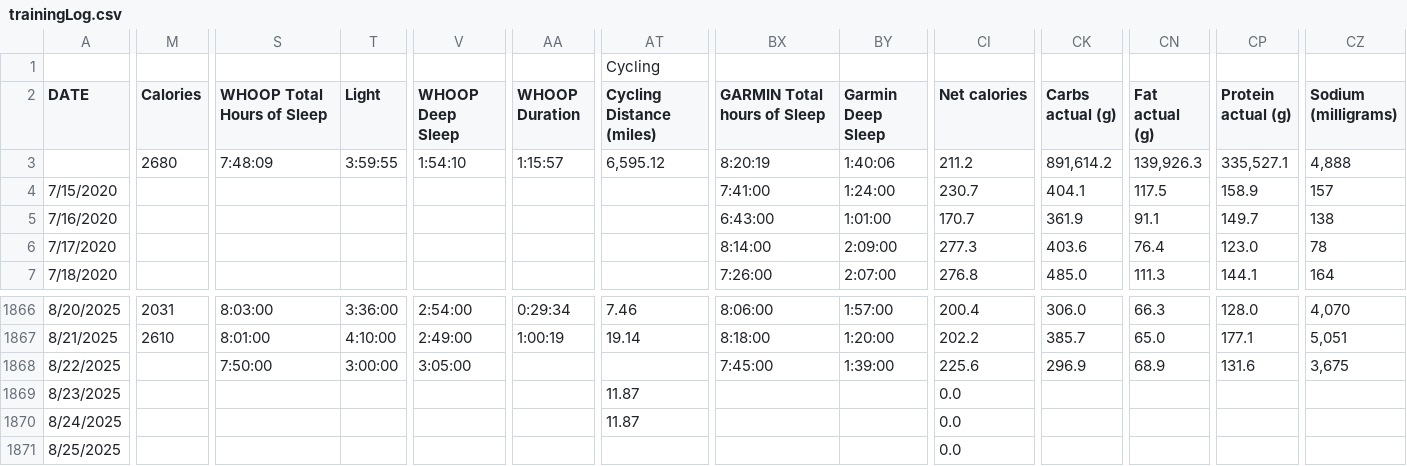
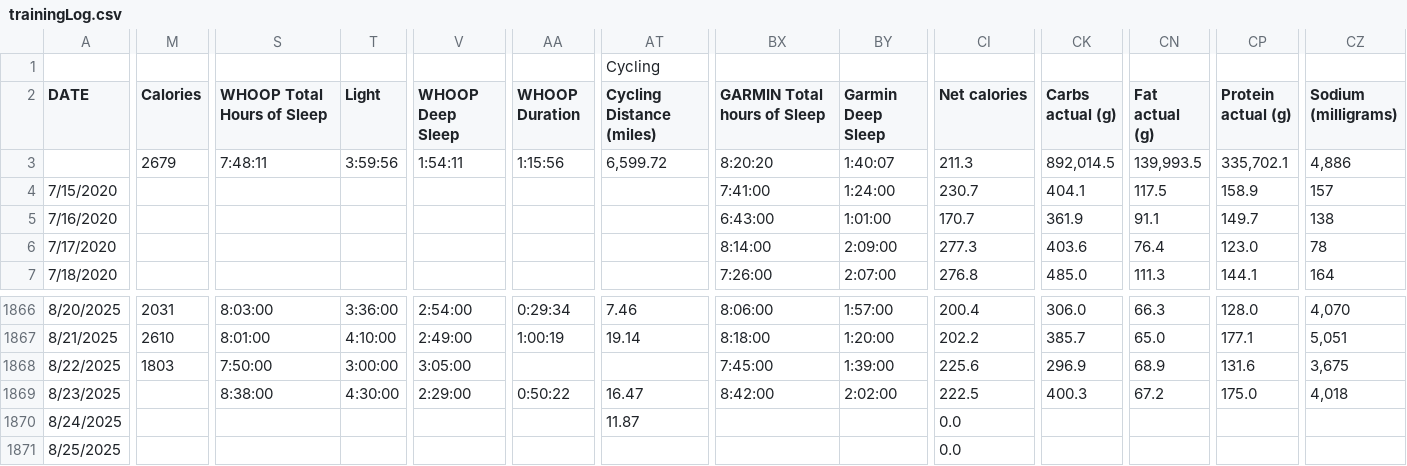
Before and after one commit to ptsouth97/traininglogWebserver, a CSV file: trainingLog.csv, drawn as a sheet; only a part is shown, gaps mark what is left out; the diff covers the shown part only; the diff names each change by its address in the sheet, - before the commit and + after, or states it on an @@ line.

```diff
--- a/trainingLog.csv
+++ b/trainingLog.csv
-M3 (Calories): 2680
+M3 (Calories): 2679
-S3 (WHOOP Total Hours of Sleep): 7:48:09
+S3 (WHOOP Total Hours of Sleep): 7:48:11
-T3 (Light): 3:59:55
+T3 (Light): 3:59:56
-V3 (WHOOP Deep Sleep): 1:54:10
+V3 (WHOOP Deep Sleep): 1:54:11
-AA3 (WHOOP Duration): 1:15:57
+AA3 (WHOOP Duration): 1:15:56
-AT3 (Cycling Distance (miles)): 6,595.12
+AT3 (Cycling Distance (miles)): 6,599.72
-BX3 (GARMIN Total hours of Sleep): 8:20:19
+BX3 (GARMIN Total hours of Sleep): 8:20:20
-BY3 (Garmin Deep Sleep): 1:40:06
+BY3 (Garmin Deep Sleep): 1:40:07
-CI3 (Net calories): 211.2
+CI3 (Net calories): 211.3
-CK3 (Carbs actual (g)): 891,614.2
+CK3 (Carbs actual (g)): 892,014.5
-CN3 (Fat actual (g)): 139,926.3
+CN3 (Fat actual (g)): 139,993.5
-CP3 (Protein actual (g)): 335,527.1
+CP3 (Protein actual (g)): 335,702.1
-CZ3 (Sodium (milligrams)): 4,888
+CZ3 (Sodium (milligrams)): 4,886
-M1868 (Calories): (empty)
+M1868 (Calories): 1803
-S1869 (WHOOP Total Hours of Sleep): (empty)
+S1869 (WHOOP Total Hours of Sleep): 8:38:00
-T1869 (Light): (empty)
+T1869 (Light): 4:30:00
-V1869 (WHOOP Deep Sleep): (empty)
+V1869 (WHOOP Deep Sleep): 2:29:00
-AA1869 (WHOOP Duration): (empty)
+AA1869 (WHOOP Duration): 0:50:22
-AT1869 (Cycling Distance (miles)): 11.87
+AT1869 (Cycling Distance (miles)): 16.47
-BX1869 (GARMIN Total hours of Sleep): (empty)
+BX1869 (GARMIN Total hours of Sleep): 8:42:00
-BY1869 (Garmin Deep Sleep): (empty)
+BY1869 (Garmin Deep Sleep): 2:02:00
-CI1869 (Net calories): 0.0
+CI1869 (Net calories): 222.5
-CK1869 (Carbs actual (g)): (empty)
+CK1869 (Carbs actual (g)): 400.3
-CN1869 (Fat actual (g)): (empty)
+CN1869 (Fat actual (g)): 67.2
-CP1869 (Protein actual (g)): (empty)
+CP1869 (Protein actual (g)): 175.0
-CZ1869 (Sodium (milligrams)): (empty)
+CZ1869 (Sodium (milligrams)): 4,018
```
Also changed, not shown: 64 edited cells elsewhere in this file, 6 other files.
